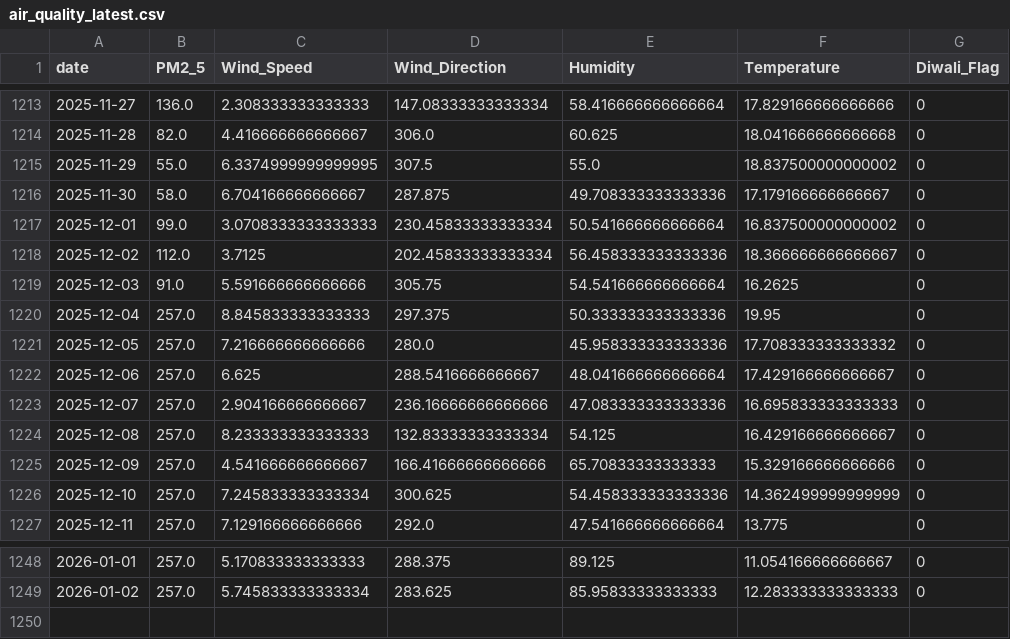
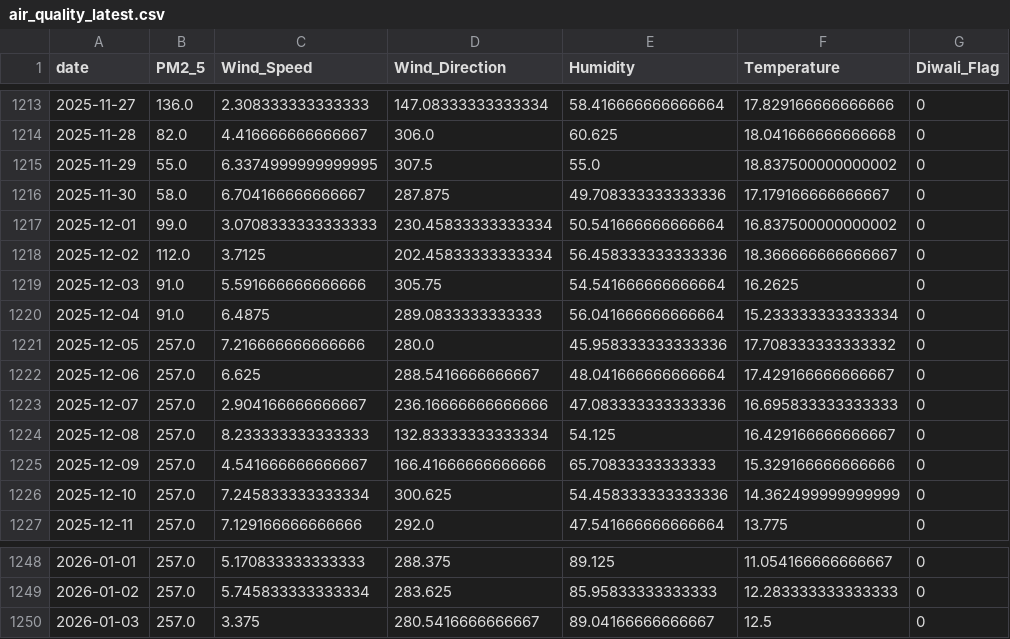
Before and after one commit to namannparashar/delhi-aqi-forecasting, a CSV file: data/air_quality_latest.csv, drawn as a sheet; only a part is shown, gaps mark what is left out.

```diff
--- a/data/air_quality_latest.csv
+++ b/data/air_quality_latest.csv
@@ -1219,3 +1219,3 @@ date,PM2_5,Wind_Speed,Wind_Direction,Humidity,Temperature,Diwali_Flag
 2025-12-03,91.0,5.591666666666666,305.75,54.541666666666664,16.2625,0
-2025-12-04,257.0,8.845833333333333,297.375,50.333333333333336,19.95,0
+2025-12-04,91.0,6.4875,289.0833333333333,56.041666666666664,15.233333333333334,0
 2025-12-05,257.0,7.216666666666666,280.0,45.958333333333336,17.708333333333332,0
@@ -1249 +1249,2 @@ date,PM2_5,Wind_Speed,Wind_Direction,Humidity,Temperature,Diwali_Flag
 2026-01-02,257.0,5.745833333333334,283.625,85.95833333333333,12.283333333333333,0
+2026-01-03,257.0,3.375,280.5416666666667,89.04166666666667,12.5,0
```
Also changed, not shown: data/air_quality_current.csv, models/X_future.csv, 2 other files.
